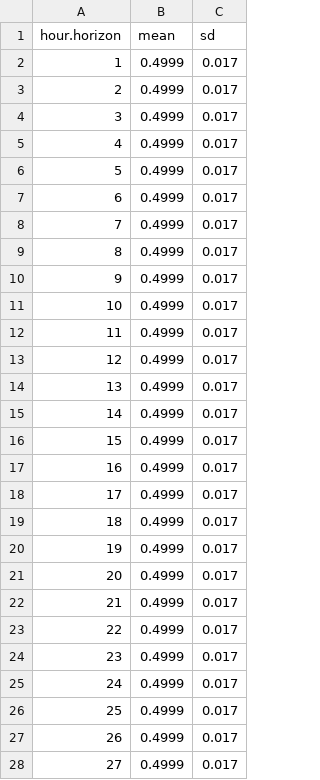
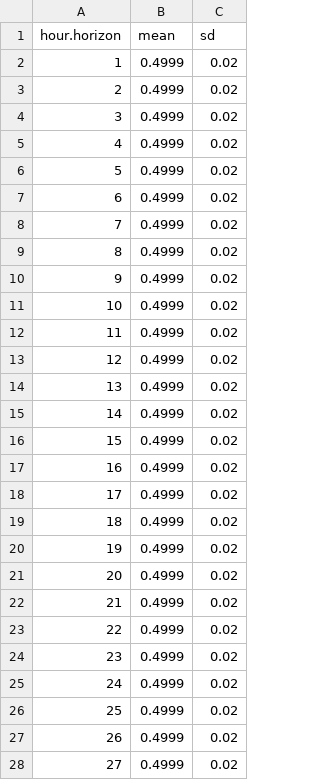
Before and after one commit to KrisC369/GridFlex-Simulator, a CSV file: project/src/main/resources/be/kuleuven/cs/gridflex/experimentation/data/powerDistributions[8].csv, drawn as a sheet; only a part is shown; the diff covers the shown part only.

```diff
--- a/project/src/main/resources/be/kuleuven/cs/gridflex/experimentation/data/powerDistributions[8].csv
+++ b/project/src/main/resources/be/kuleuven/cs/gridflex/experimentation/data/powerDistributions[8].csv
@@ -1,28 +1,28 @@
 "hour.horizon","mean","sd"
-"1",0.4999,0.017
-"2",0.4999,0.017
-"3",0.4999,0.017
-"4",0.4999,0.017
-"5",0.4999,0.017
-"6",0.4999,0.017
-"7",0.4999,0.017
-"8",0.4999,0.017
-"9",0.4999,0.017
-"10",0.4999,0.017
-"11",0.4999,0.017
-"12",0.4999,0.017
-"13",0.4999,0.017
-"14",0.4999,0.017
-"15",0.4999,0.017
-"16",0.4999,0.017
-"17",0.4999,0.017
-"18",0.4999,0.017
-"19",0.4999,0.017
-"20",0.4999,0.017
-"21",0.4999,0.017
-"22",0.4999,0.017
-"23",0.4999,0.017
-"24",0.4999,0.017
-"25",0.4999,0.017
-"26",0.4999,0.017
-"27",0.4999,0.017
+"1",0.4999,0.02
+"2",0.4999,0.02
+"3",0.4999,0.02
+"4",0.4999,0.02
+"5",0.4999,0.02
+"6",0.4999,0.02
+"7",0.4999,0.02
+"8",0.4999,0.02
+"9",0.4999,0.02
+"10",0.4999,0.02
+"11",0.4999,0.02
+"12",0.4999,0.02
+"13",0.4999,0.02
+"14",0.4999,0.02
+"15",0.4999,0.02
+"16",0.4999,0.02
+"17",0.4999,0.02
+"18",0.4999,0.02
+"19",0.4999,0.02
+"20",0.4999,0.02
+"21",0.4999,0.02
+"22",0.4999,0.02
+"23",0.4999,0.02
+"24",0.4999,0.02
+"25",0.4999,0.02
+"26",0.4999,0.02
+"27",0.4999,0.02
```
Also changed, not shown: 9 edited cells elsewhere in this file, project/src/main/resources/be/kuleuven/cs/gridflex/experimentation/data/powerDistributions[9].csv.
